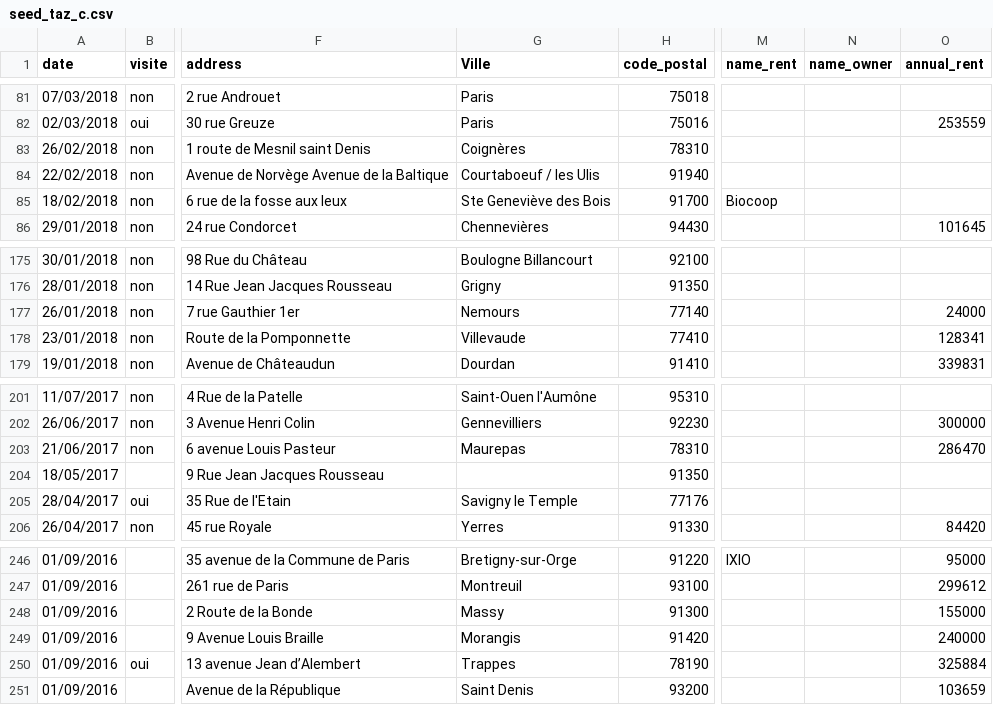
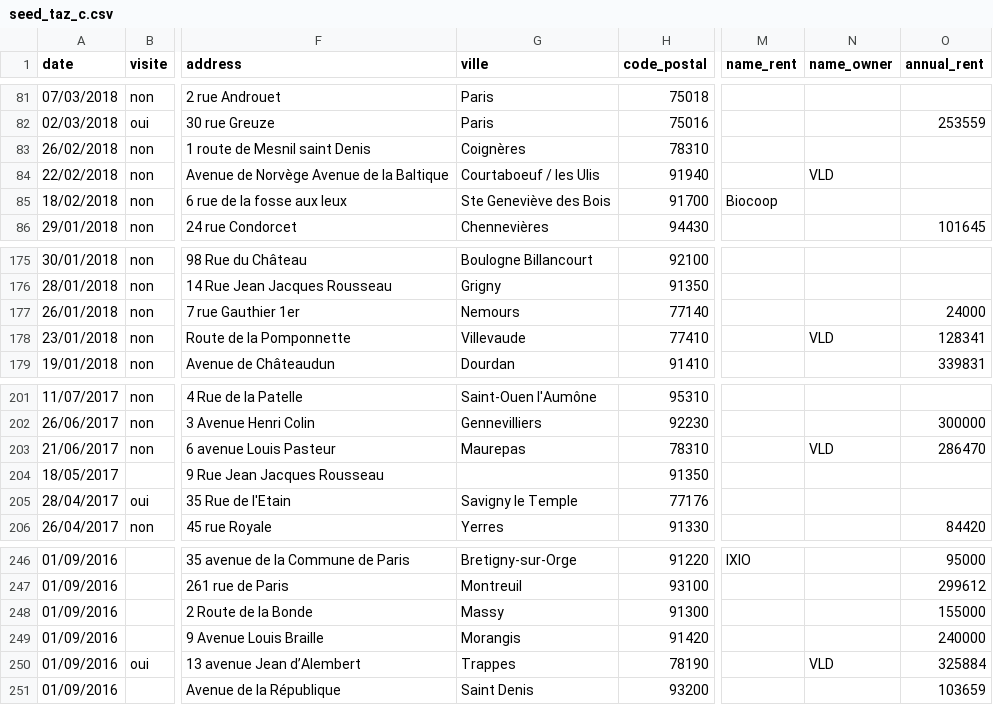
Before and after one commit to xad9119/taz, a CSV file: db/seed_taz_c.csv, drawn as a sheet; only a part is shown, gaps mark what is left out; the diff covers the shown part only; the diff names each change by its address in the sheet, - before the commit and + after, or states it on an @@ line.

```diff
--- a/db/seed_taz_c.csv
+++ b/db/seed_taz_c.csv
-G1: Ville
+G1: ville
-N84 (name_owner): (empty)
+N84 (name_owner): VLD
-N178 (name_owner): (empty)
+N178 (name_owner): VLD
-N203 (name_owner): (empty)
+N203 (name_owner): VLD
-N250 (name_owner): (empty)
+N250 (name_owner): VLD
```
Also changed, not shown: 7 edited cells elsewhere in this file, 1 other file.
